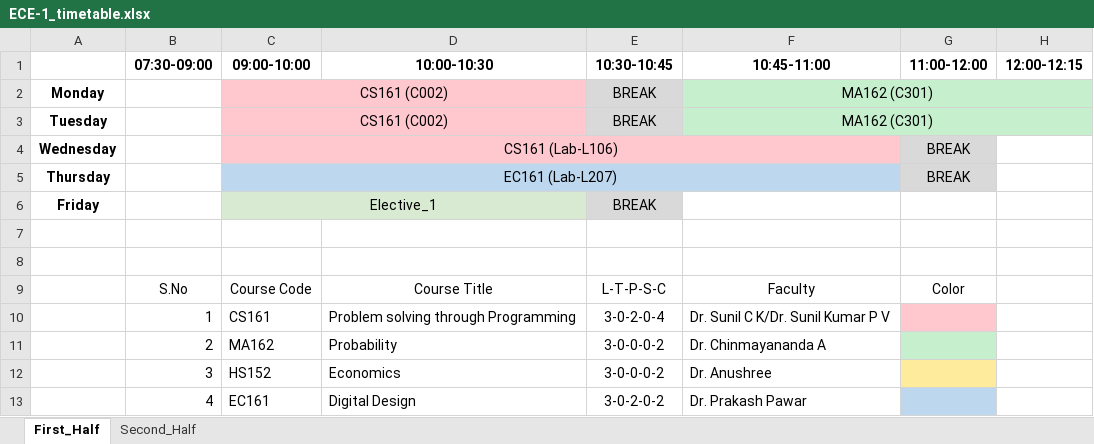
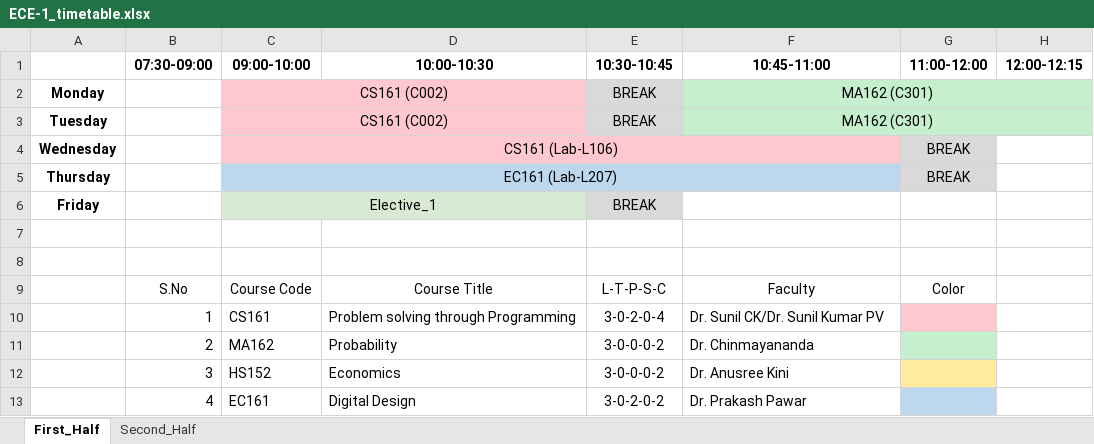
Before and after one commit to MayankBSahu/Automated-Timetable-scheduling-IIIT-Dharwad, an Excel workbook: ECE-1_timetable.xlsx, sheet First_Half, drawn as a sheet; only a part is shown; values as stored, in another font and other column widths than the file's, no borders; the diff names each change by its address in the sheet, - before the commit and + after, or states it on an @@ line.

```diff
--- a/ECE-1_timetable.xlsx (sheet First_Half)
+++ b/ECE-1_timetable.xlsx (sheet First_Half)
-F10 (10:45-11:00): Dr. Sunil C K/Dr. Sunil Kumar P V
+F10 (10:45-11:00): Dr. Sunil CK/Dr. Sunil Kumar PV
-F11 (10:45-11:00): Dr. Chinmayananda A
+F11 (10:45-11:00): Dr. Chinmayananda
-F12 (10:45-11:00): Dr. Anushree
+F12 (10:45-11:00): Dr. Anusree Kini
```
Also changed, not shown: sheet Second_Half, CSE-5-A_timetable.xlsx, CSE-5-B_timetable.xlsx, 27 other files.
